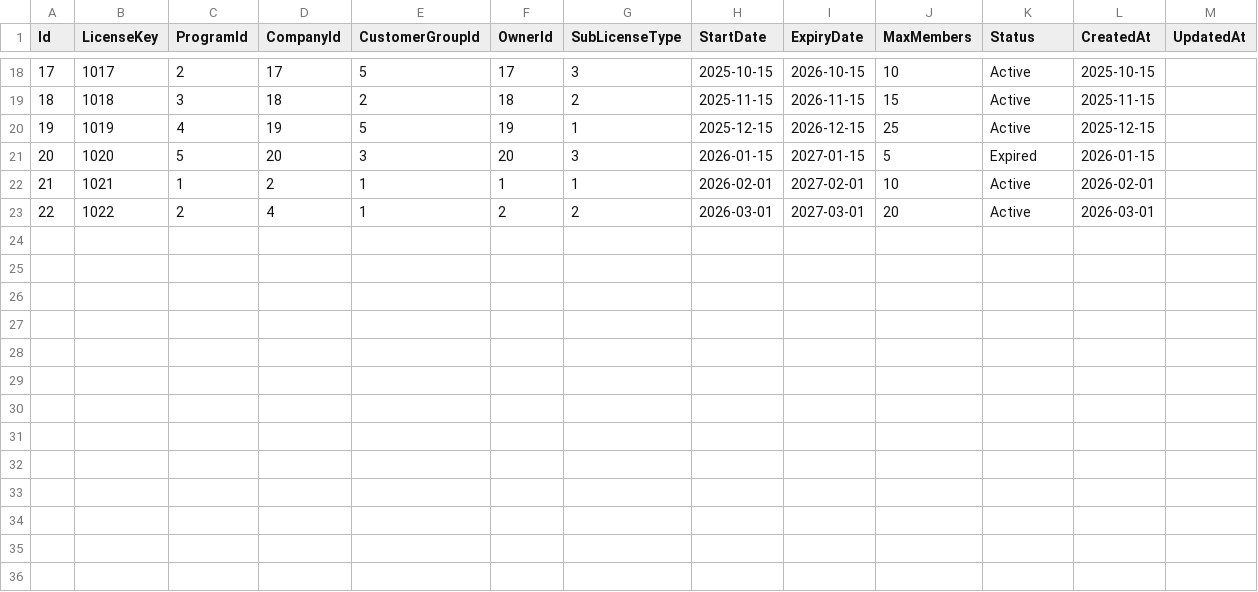
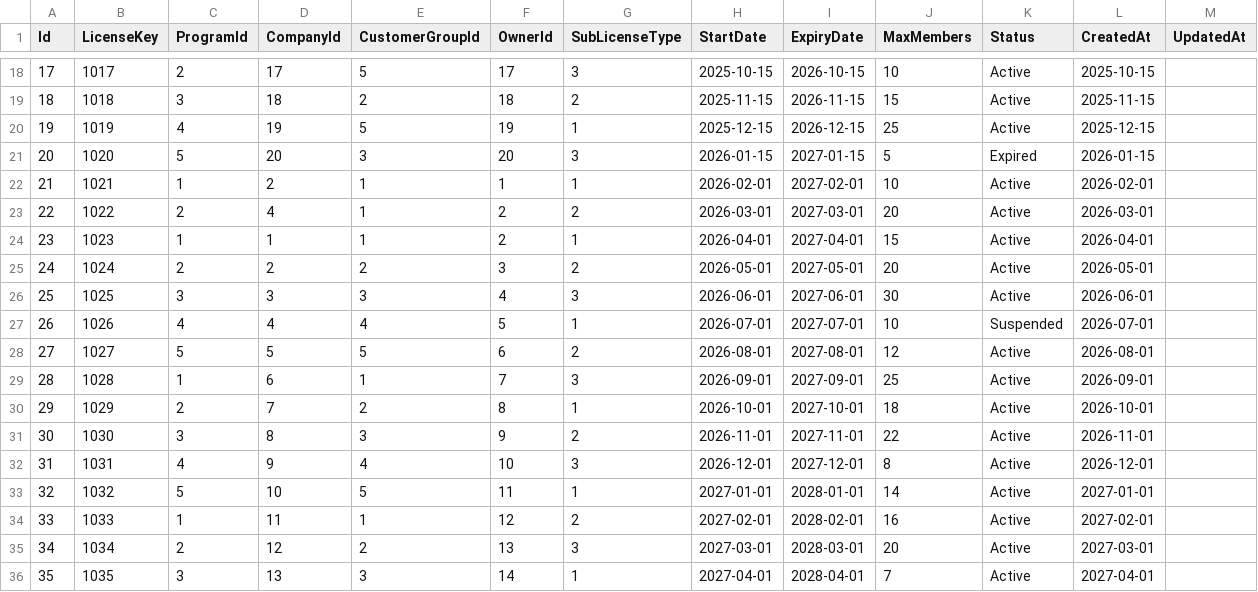
Before and after one commit to haimagento2/DotNet, a CSV file: BlazorWebApp/SeedData/Licenses.csv, drawn as a sheet; only a part is shown, gaps mark what is left out.

Commit message:
update save new customer

```diff
--- a/BlazorWebApp/SeedData/Licenses.csv
+++ b/BlazorWebApp/SeedData/Licenses.csv
@@ -23 +23,14 @@ Id,LicenseKey,ProgramId,CompanyId,CustomerGroupId,OwnerId,SubLicenseType,StartDa
 22,1022,2,4,1,2,2,2026-03-01,2027-03-01,20,Active,2026-03-01,
+23,1023,1,1,1,2,1,2026-04-01,2027-04-01,15,Active,2026-04-01,
+24,1024,2,2,2,3,2,2026-05-01,2027-05-01,20,Active,2026-05-01,
+25,1025,3,3,3,4,3,2026-06-01,2027-06-01,30,Active,2026-06-01,
+26,1026,4,4,4,5,1,2026-07-01,2027-07-01,10,Suspended,2026-07-01,
+27,1027,5,5,5,6,2,2026-08-01,2027-08-01,12,Active,2026-08-01,
+28,1028,1,6,1,7,3,2026-09-01,2027-09-01,25,Active,2026-09-01,
+29,1029,2,7,2,8,1,2026-10-01,2027-10-01,18,Active,2026-10-01,
+30,1030,3,8,3,9,2,2026-11-01,2027-11-01,22,Active,2026-11-01,
+31,1031,4,9,4,10,3,2026-12-01,2027-12-01,8,Active,2026-12-01,
+32,1032,5,10,5,11,1,2027-01-01,2028-01-01,14,Active,2027-01-01,
+33,1033,1,11,1,12,2,2027-02-01,2028-02-01,16,Active,2027-02-01,
+34,1034,2,12,2,13,3,2027-03-01,2028-03-01,20,Active,2027-03-01,
+35,1035,3,13,3,14,1,2027-04-01,2028-04-01,7,Active,2027-04-01,
```
Also changed, not shown: BlazorWebApp/SeedData/LicenseMembers.csv, 12 other files.
